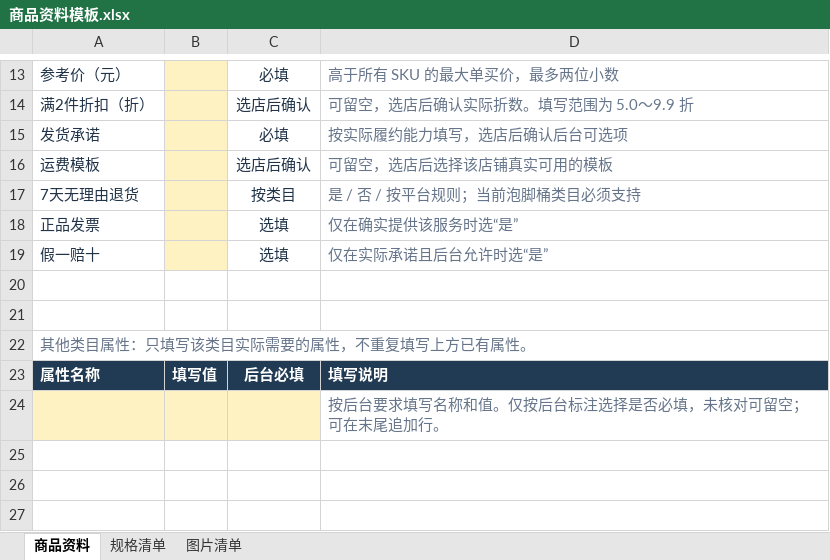
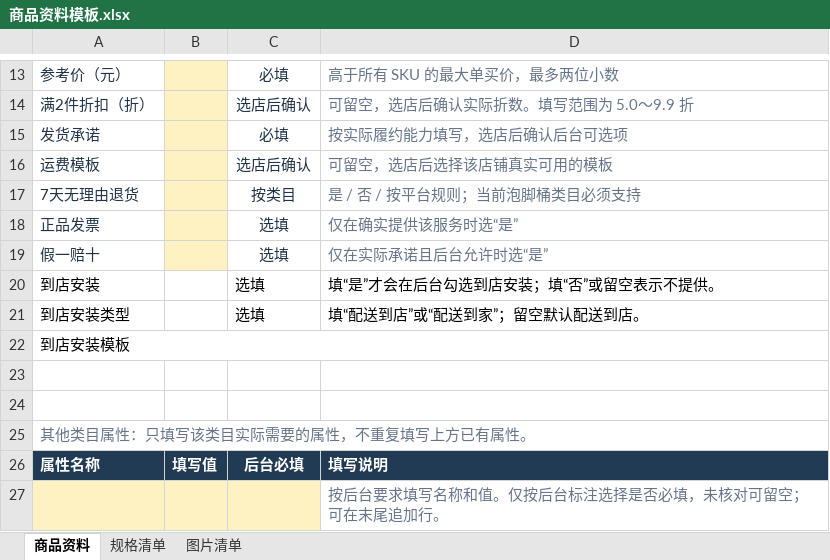
Before and after one commit to XXm222/pdd-batch-listing, an Excel workbook: resources/templates/商品资料模板.xlsx, sheet 商品资料, drawn as a sheet; only a part is shown, gaps mark what is left out; values as stored, in another font and other column widths than the file's, no borders; removed rows and columns are numbered as before the commit, all else as after; the diff names each change by its address in the sheet, - before the commit and + after, or states it on an @@ line.

```diff
--- a/resources/templates/商品资料模板.xlsx (sheet 商品资料)
+++ b/resources/templates/商品资料模板.xlsx (sheet 商品资料)
+row 20: 到店安装 |  | 选填 | 填“是”才会在后台勾选到店安装；填“否”或留空表示不提供。
+row 21: 到店安装类型 |  | 选填 | 填“配送到店”或“配送到家”；留空默认配送到店。
+row 22: 到店安装模板
-A22:D22 merged
```
Also changed, not shown: sheet 规格清单, 运营资料/商品资料模板.xlsx, 41 other files.
